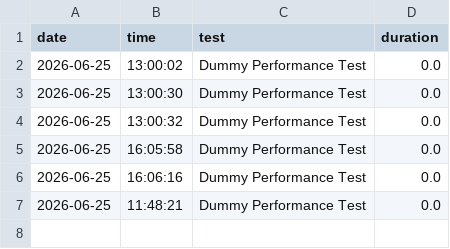
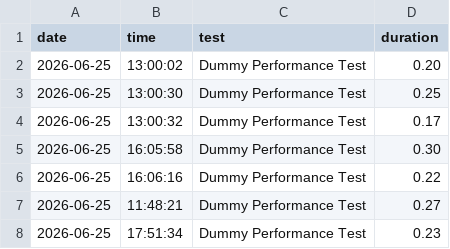
Before and after one commit to Chandanydv1234/zingg_performance, a CSV file: match_report.csv, drawn as a sheet.

Commit message:
feat: design high-fidelity performance chart dashboard with specs

```diff
--- a/match_report.csv
+++ b/match_report.csv
@@ -1,7 +1,8 @@
 date,time,test,duration
-2026-06-25,13:00:02,Dummy Performance Test,0.0
-2026-06-25,13:00:30,Dummy Performance Test,0.0
-2026-06-25,13:00:32,Dummy Performance Test,0.0
-2026-06-25,16:05:58,Dummy Performance Test,0.0
-2026-06-25,16:06:16,Dummy Performance Test,0.0
-2026-06-25,11:48:21,Dummy Performance Test,0.0
+2026-06-25,13:00:02,Dummy Performance Test,0.20
+2026-06-25,13:00:30,Dummy Performance Test,0.25
+2026-06-25,13:00:32,Dummy Performance Test,0.17
+2026-06-25,16:05:58,Dummy Performance Test,0.30
+2026-06-25,16:06:16,Dummy Performance Test,0.22
+2026-06-25,11:48:21,Dummy Performance Test,0.27
+2026-06-25,17:51:34,Dummy Performance Test,0.23
```
Also changed, not shown: train_report.csv, 3 other files.
